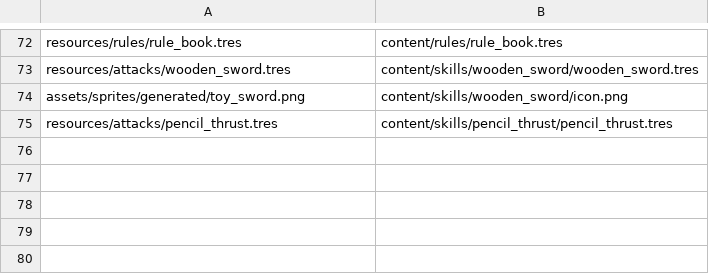
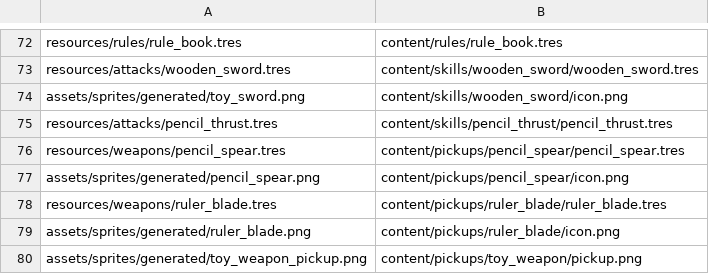
Before and after one commit to ThachCoder2k2/2d-hess-game-rpg, a TSV file: tools/move_res_log.tsv, drawn as a sheet; only a part is shown, gaps mark what is left out.

```diff
--- a/tools/move_res_log.tsv
+++ b/tools/move_res_log.tsv
@@ -75 +75,6 @@ assets/sprites/generated/toy_sword.png	content/skills/wooden_sword/icon.png
 resources/attacks/pencil_thrust.tres	content/skills/pencil_thrust/pencil_thrust.tres
+resources/weapons/pencil_spear.tres	content/pickups/pencil_spear/pencil_spear.tres
+assets/sprites/generated/pencil_spear.png	content/pickups/pencil_spear/icon.png
+resources/weapons/ruler_blade.tres	content/pickups/ruler_blade/ruler_blade.tres
+assets/sprites/generated/ruler_blade.png	content/pickups/ruler_blade/icon.png
+assets/sprites/generated/toy_weapon_pickup.png	content/pickups/toy_weapon/pickup.png
```
Also changed, not shown: 22 other files.
